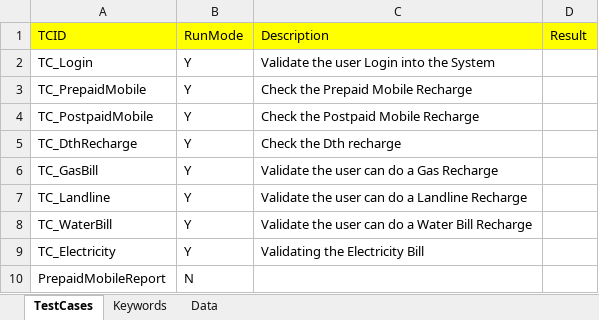
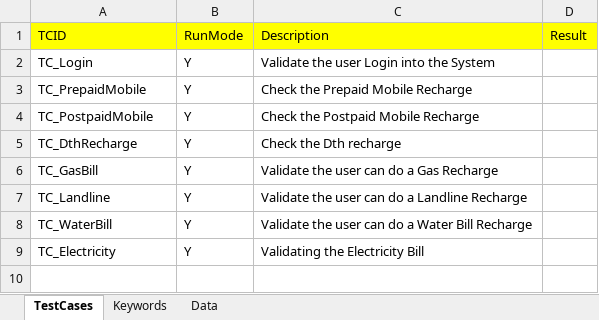
Before and after one commit to Ajinkya2893/Web, an Excel workbook: ExcelSheets/Shop.xlsx, sheet TestCases, drawn as a sheet; values as stored, in another font and other column widths than the file's, no borders; the diff names each change by its address in the sheet, - before the commit and + after, or states it on an @@ line.

```diff
--- a/ExcelSheets/Shop.xlsx (sheet TestCases)
+++ b/ExcelSheets/Shop.xlsx (sheet TestCases)
-row 10: PrepaidMobileReport | N
```
Also changed, not shown: sheet Data, ExcelSheets/REMIT/TC_Remit.xlsx, ExcelSheets/SHOP/Shop.xlsx, 28 other files.
